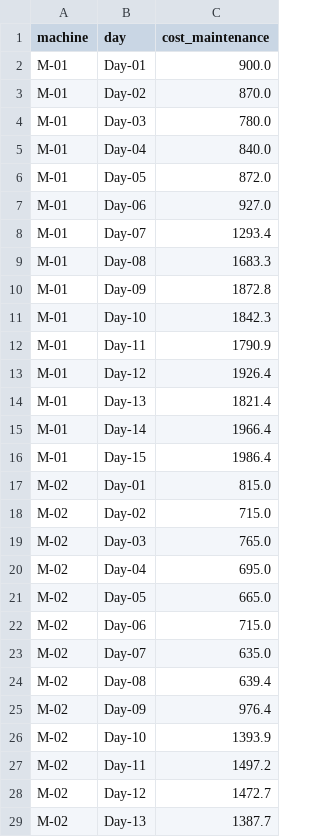
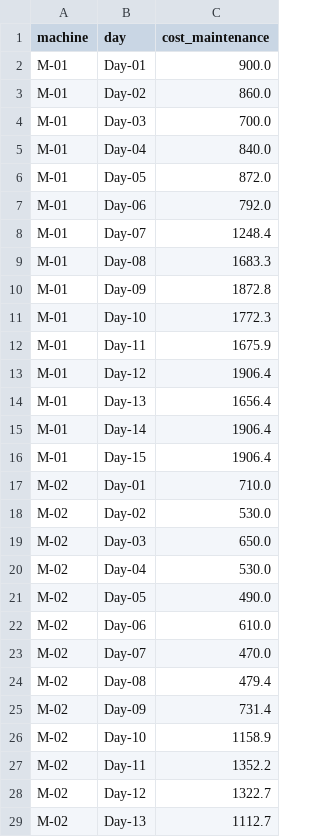
Before and after one commit to AlainChabrier/predictivemaintenance-data, a CSV file: data5/cost_maintenance.csv, drawn as a sheet; only a part is shown; the diff covers the shown part only.

Commit message:
refix data

```diff
--- a/data5/cost_maintenance.csv
+++ b/data5/cost_maintenance.csv
@@ -2,28 +2,28 @@ machine,day,cost_maintenance
 M-01,Day-01,900.0
-M-01,Day-02,870.0
-M-01,Day-03,780.0
+M-01,Day-02,860.0
+M-01,Day-03,700.0
 M-01,Day-04,840.0
 M-01,Day-05,872.0
-M-01,Day-06,927.0
-M-01,Day-07,1293.4
+M-01,Day-06,792.0
+M-01,Day-07,1248.4
 M-01,Day-08,1683.3
 M-01,Day-09,1872.8
-M-01,Day-10,1842.3
-M-01,Day-11,1790.9
-M-01,Day-12,1926.4
-M-01,Day-13,1821.4
-M-01,Day-14,1966.4
-M-01,Day-15,1986.4
-M-02,Day-01,815.0
-M-02,Day-02,715.0
-M-02,Day-03,765.0
-M-02,Day-04,695.0
-M-02,Day-05,665.0
-M-02,Day-06,715.0
-M-02,Day-07,635.0
-M-02,Day-08,639.4
-M-02,Day-09,976.4
-M-02,Day-10,1393.9
-M-02,Day-11,1497.2
-M-02,Day-12,1472.7
-M-02,Day-13,1387.7
+M-01,Day-10,1772.3
+M-01,Day-11,1675.9
+M-01,Day-12,1906.4
+M-01,Day-13,1656.4
+M-01,Day-14,1906.4
+M-01,Day-15,1906.4
+M-02,Day-01,710.0
+M-02,Day-02,530.0
+M-02,Day-03,650.0
+M-02,Day-04,530.0
+M-02,Day-05,490.0
+M-02,Day-06,610.0
+M-02,Day-07,470.0
+M-02,Day-08,479.4
+M-02,Day-09,731.4
+M-02,Day-10,1158.9
+M-02,Day-11,1352.2
+M-02,Day-12,1322.7
+M-02,Day-13,1112.7
```
Also changed, not shown: 42 edited cells elsewhere in this file.
